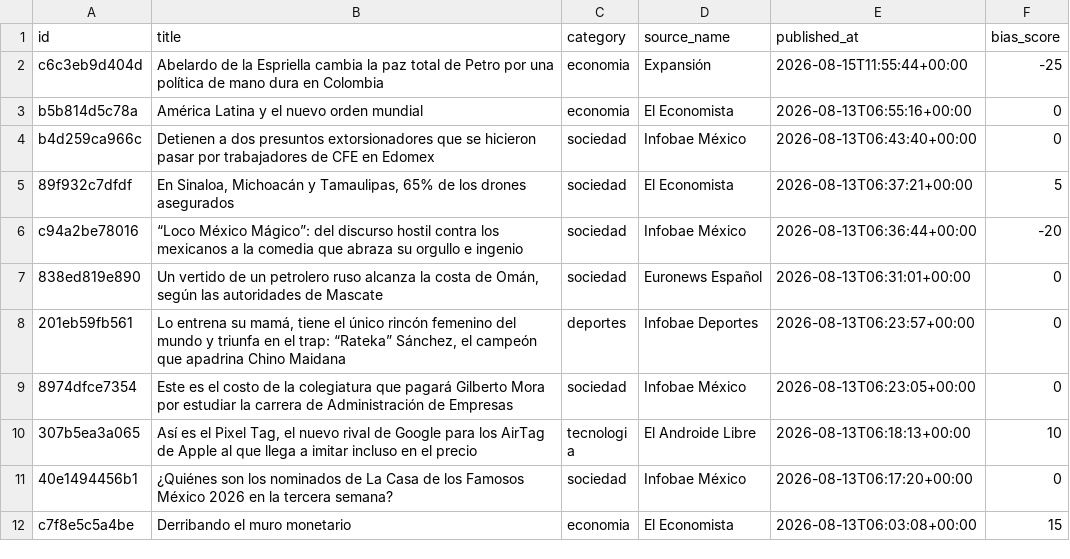
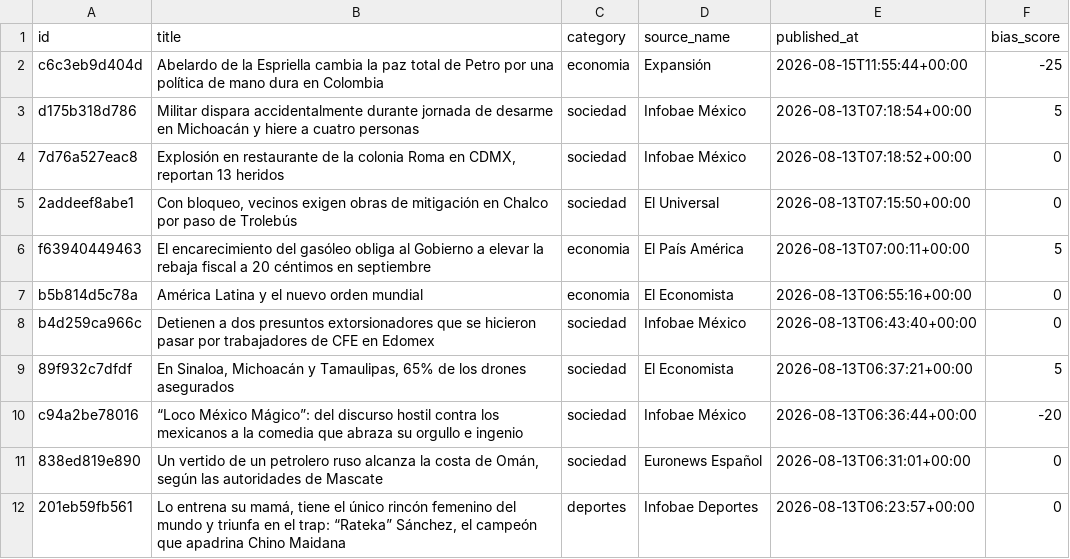
Before and after one commit to Marianomrz/ContextoWeb, a CSV file: historico.csv, drawn as a sheet; only a part is shown; the shorter side is filled out with more unchanged rows; the diff names each change by its address in the sheet, - before the commit and + after, or states it on an @@ line.

```diff
--- a/historico.csv
+++ b/historico.csv
+row 3: d175b318d786 | Militar dispara accidentalmente durante jornada de desarme en Michoacán y hiere a cuatro personas | sociedad | Infobae México | 2026-08-13T07:18:54+00:00 | 5
+row 4: 7d76a527eac8 | Explosión en restaurante de la colonia Roma en CDMX, reportan 13 heridos | sociedad | Infobae México | 2026-08-13T07:18:52+00:00 | 0
+row 5: 2addeef8abe1 | Con bloqueo, vecinos exigen obras de mitigación en Chalco por paso de Trolebús | sociedad | El Universal | 2026-08-13T07:15:50+00:00 | 0
+row 6: f63940449463 | El encarecimiento del gasóleo obliga al Gobierno a elevar la rebaja fiscal a 20 céntimos en septiembre | economia | El País América | 2026-08-13T07:00:11+00:00 | 5
```
Also changed, not shown: 15 other files.
